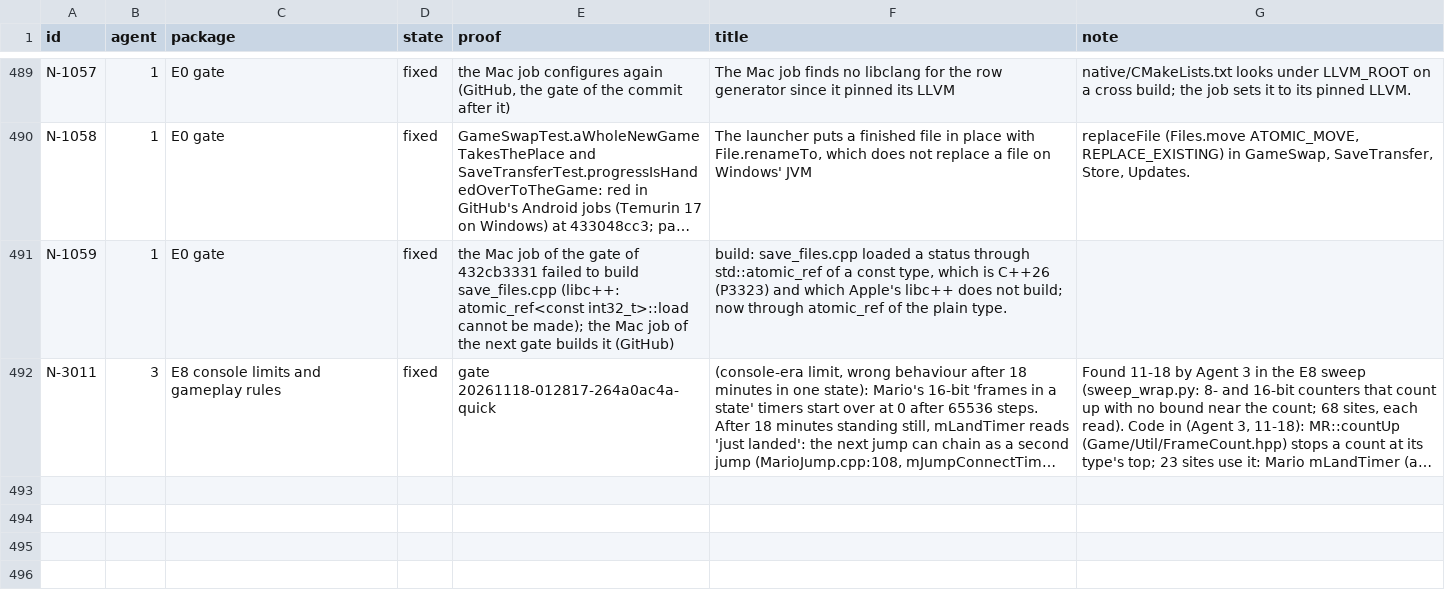
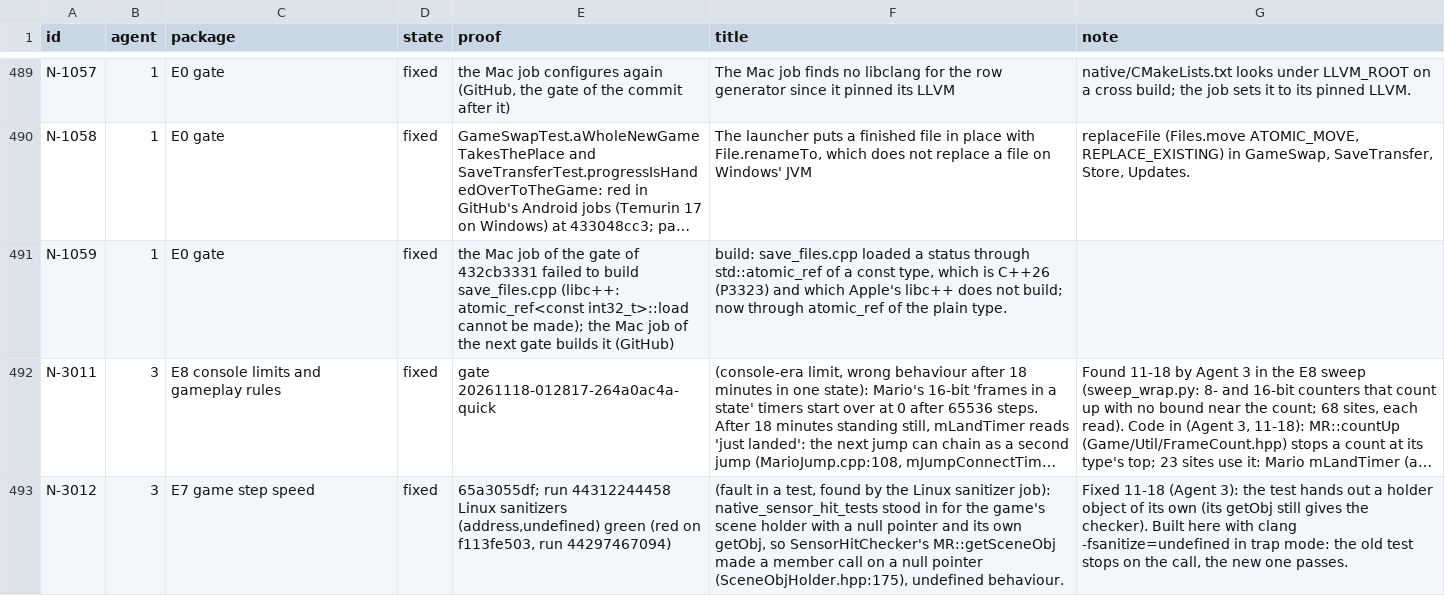
Before and after one commit to keepvaibin/nebula, a TSV file: docs/plan/ledger.tsv, drawn as a sheet; only a part is shown, gaps mark what is left out; long unchanged cells end in …; the diff covers the shown part only; the diff names each change by its address in the sheet, - before the commit and + after, or states it on an @@ line.

Commit message:
N-3013: the headless host includes the worker pool
GitHub's 'Windows game modules' job of ba1d9e259 (run 44312244458) failed
to build the headless native host: host_main.cpp:3470, no member named
'process_workers' in namespace 'galaxy'. P-040 (b2c422f83) put the
#include of galaxy/worker_pool.h inside the NEBULA_HOST_RENDERER block,
but the pool's start and the game's parallel_for service are outside it,
so a host built without a renderer had no declaration of the pool.

The include moves to the unconditional block beside game_step.h. Built
locally: native/host/host_main.cpp.obj of nebula_native_host (the target
the job builds), which failed before the move.

Ledger: N-3013 (open until the job is green), and P-077 and N-3012 rows
brought up to date.

```diff
--- a/docs/plan/ledger.tsv
+++ b/docs/plan/ledger.tsv
+row 493: N-3012 | 3 | E7 game step speed | fixed | 65a3055df; run 44312244458 Linux sanitizers (address,undefined) green (red on f113fe503, run 44297467094) | (fault in a test, found by the Linux sanitizer job): native_sensor_hit_tests stood in for the game's scene holder with a null pointer and its own getObj, so SensorHitChecker's MR::getSceneObj made a member call on a null pointer (SceneObjHolder.hpp:175), undefined behaviour. | Fixed 11-18 (Agent 3): the test hands out a holder object of its own (its getObj still gives the checker). Built here with clang -fsanitize=undefined in trap mode: the old test stops on the call, the new one passes.
```
Also changed, not shown: 1 added row and 2 edited cells elsewhere in this file, 1 other file.
